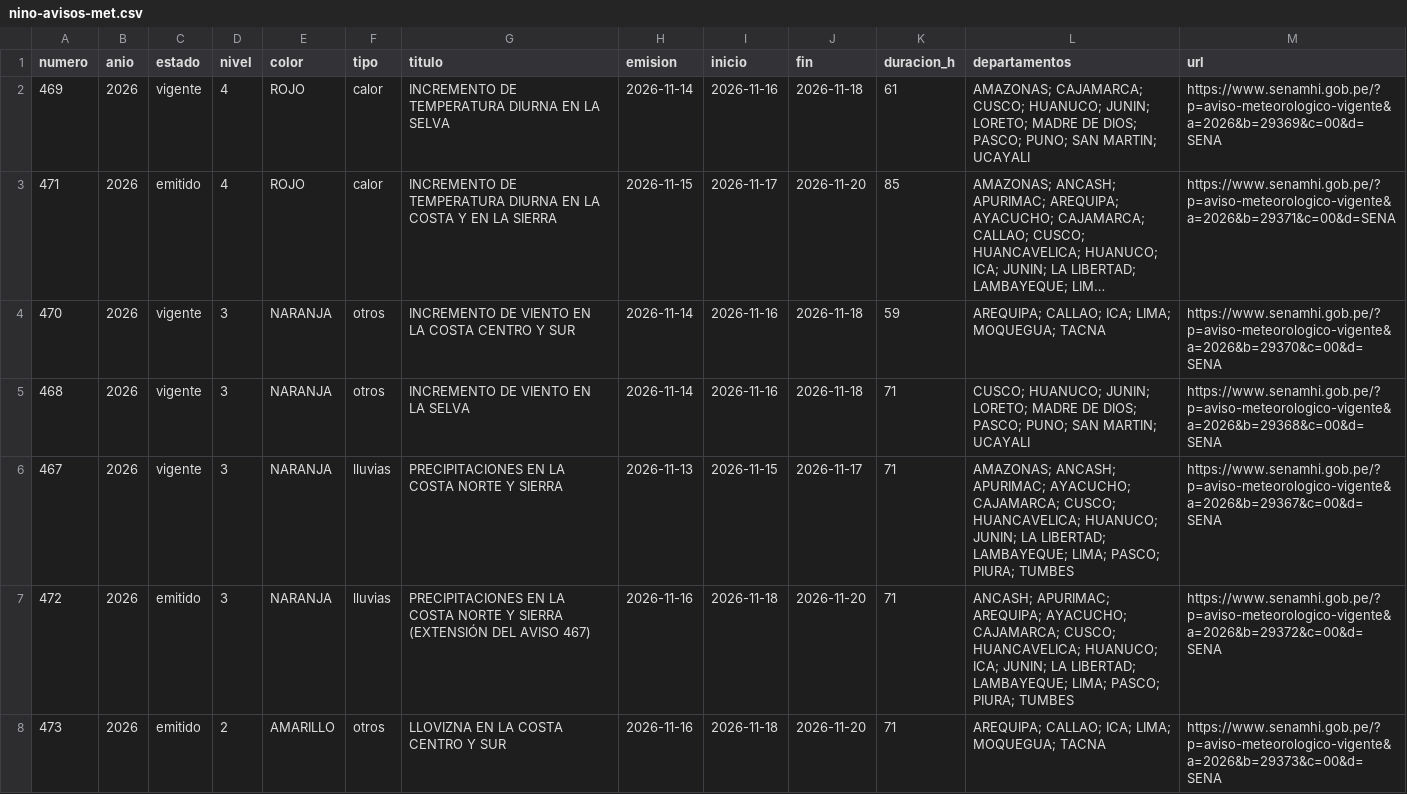
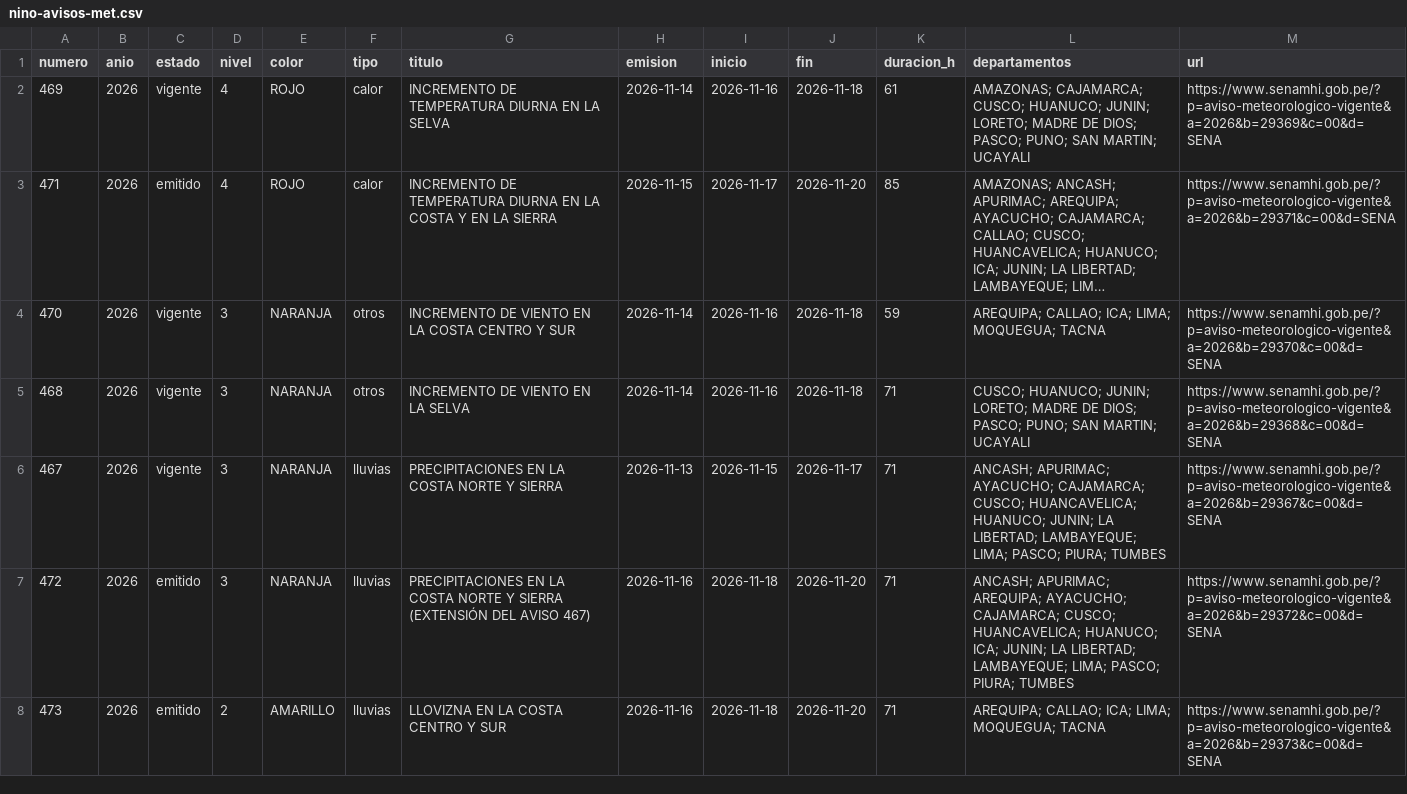
Before and after one commit to unimauro/observatorio-ambiental-peruano, a CSV file: public/data/csv/nino-avisos-met.csv, drawn as a sheet; long unchanged cells end in ….

```diff
--- a/public/data/csv/nino-avisos-met.csv
+++ b/public/data/csv/nino-avisos-met.csv
@@ -5,4 +5,4 @@
 468,2026,vigente,3,NARANJA,otros,INCREMENTO DE VIENTO EN LA SELVA,2026-11-14,2026-11-16,2026-11-18,71,CUSCO; HUANUCO; JUNIN; LORETO; MADRE DE DIOS; PASCO; PUNO; SAN MARTIN; UCAYALI,https://www.senamhi.gob.pe/?p=aviso-meteorologico-vigente&a=2026&b=29368&c=00&d=SENA
-467,2026,vigente,3,NARANJA,lluvias,PRECIPITACIONES EN LA COSTA NORTE Y SIERRA,2026-11-13,2026-11-15,2026-11-17,71,AMAZONAS; ANCASH; APURIMAC; AYACUCHO; CAJAMARCA; CUSCO; HUANCAVELICA; HUANUCO; JUNIN; LA LIBERTAD; LAMBAYEQUE; LIMA; PASCO; PIURA; TUMBES,https://www.senamhi.gob.pe/?p=aviso-meteorologico-vigente&a=2026&b=29367&c=00&d=SENA
+467,2026,vigente,3,NARANJA,lluvias,PRECIPITACIONES EN LA COSTA NORTE Y SIERRA,2026-11-13,2026-11-15,2026-11-17,71,ANCASH; APURIMAC; AYACUCHO; CAJAMARCA; CUSCO; HUANCAVELICA; HUANUCO; JUNIN; LA LIBERTAD; LAMBAYEQUE; LIMA; PASCO; PIURA; TUMBES,https://www.senamhi.gob.pe/?p=aviso-meteorologico-vigente&a=2026&b=29367&c=00&d=SENA
 472,2026,emitido,3,NARANJA,lluvias,PRECIPITACIONES EN LA COSTA NORTE Y SIERRA (EXTENSIÓN DEL AVISO 467),2026-11-16,2026-11-18,2026-11-20,71,ANCASH; APURIMAC; AREQUIPA; AYACUCHO; CAJAMARCA; CUSCO; HUANCAVELICA; HUANUCO; ICA; JUNIN; LA LIBERTAD; LAMBAYEQUE; LIMA; PASCO; PIURA; TUMBES,https://www.senamhi.gob.pe/?p=aviso-meteorologico-vigente&a=2026&b=29372&c=00&d=SENA
-473,2026,emitido,2,AMARILLO,otros,LLOVIZNA EN LA COSTA CENTRO Y SUR,2026-11-16,2026-11-18,2026-11-20,71,AREQUIPA; CALLAO; ICA; LIMA; MOQUEGUA; TACNA,https://www.senamhi.gob.pe/?p=aviso-meteorologico-vigente&a=2026&b=29373&c=00&d=SENA
+473,2026,emitido,2,AMARILLO,lluvias,LLOVIZNA EN LA COSTA CENTRO Y SUR,2026-11-16,2026-11-18,2026-11-20,71,AREQUIPA; CALLAO; ICA; LIMA; MOQUEGUA; TACNA,https://www.senamhi.gob.pe/?p=aviso-meteorologico-vigente&a=2026&b=29373&c=00&d=SENA
```
Also changed, not shown: 9 other files.
